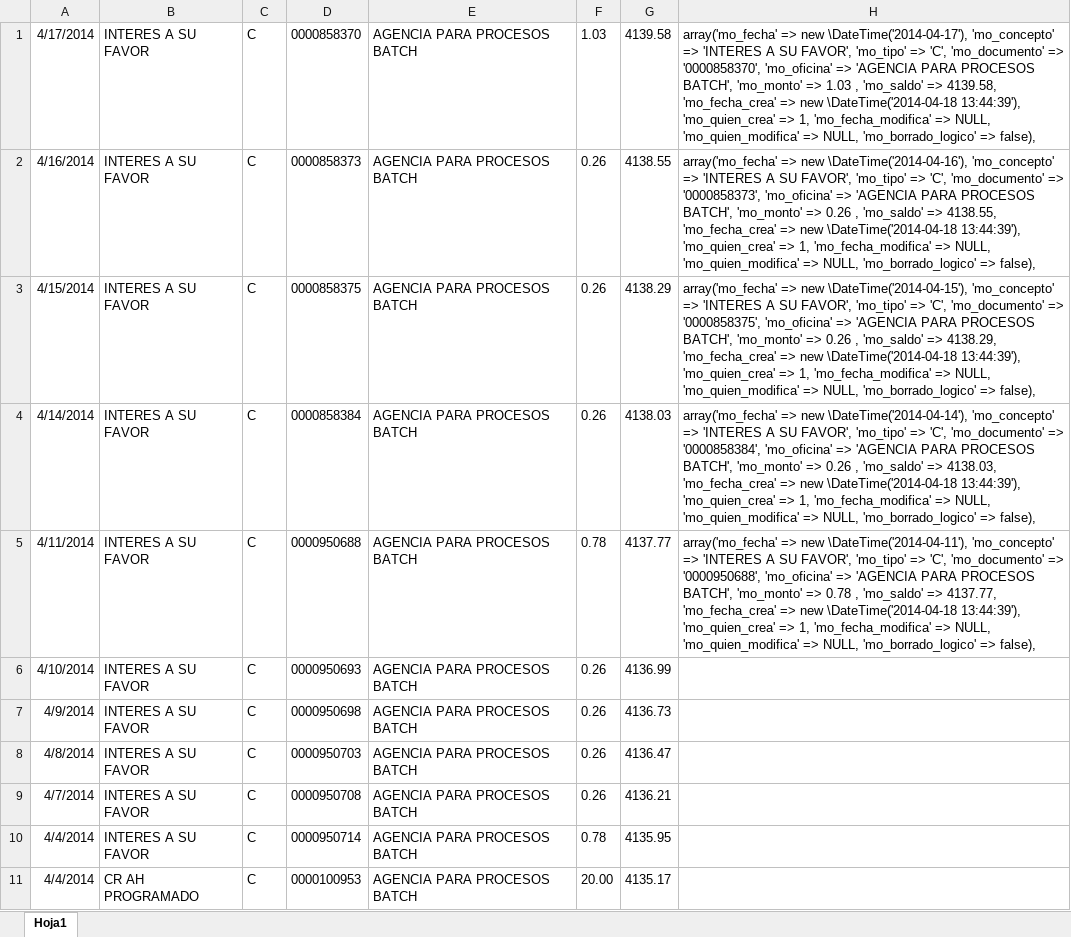
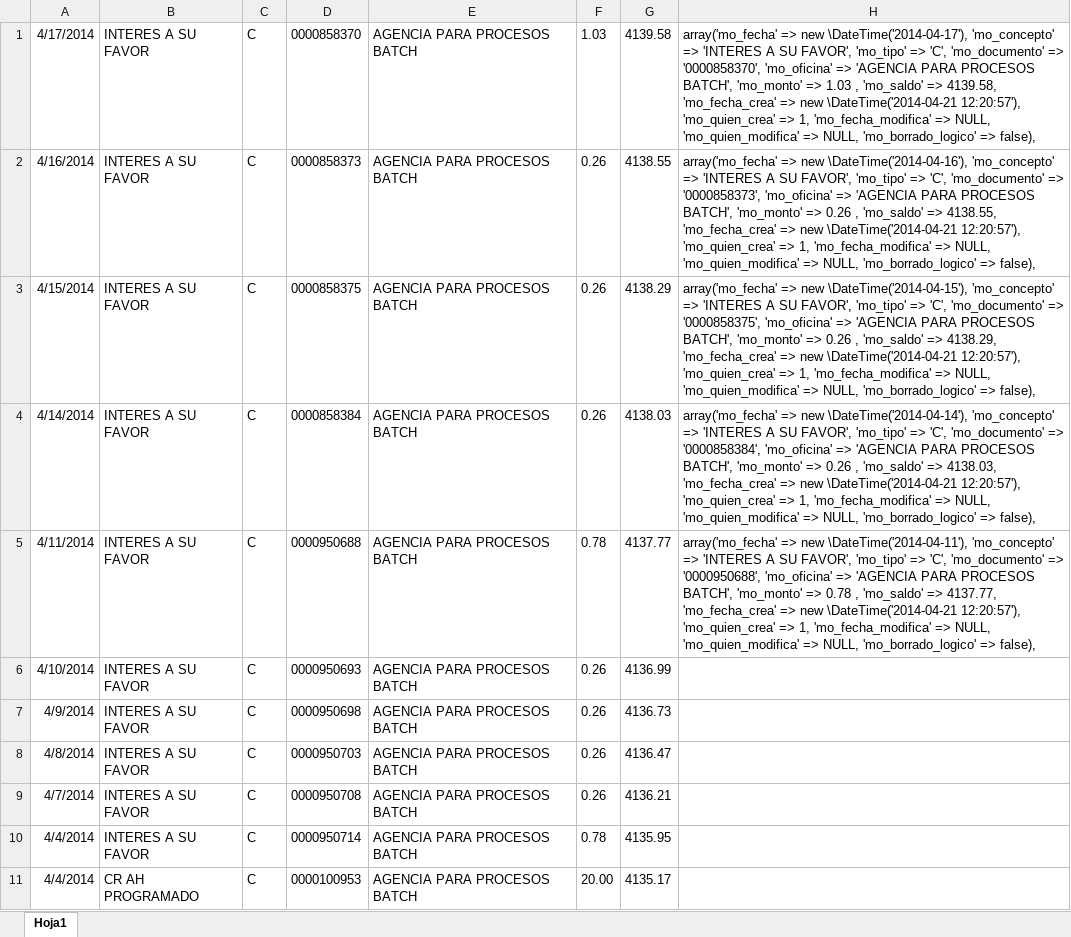
Before and after one commit to def3980/dml2, an Excel workbook: backup/cuenta_2200555154.xlsx, sheet Hoja1, drawn as a sheet; only a part is shown; values as stored, in another font and other column widths than the file's, no borders; the diff names each change by its address in the sheet, - before the commit and + after, or states it on an @@ line.

```diff
--- a/backup/cuenta_2200555154.xlsx (sheet Hoja1)
+++ b/backup/cuenta_2200555154.xlsx (sheet Hoja1)
-H1: …=> new \DateTime('2014-04-18 13:44:39'), 'mo_quien_crea' =>…
+H1: …=> new \DateTime('2014-04-21 12:20:57'), 'mo_quien_crea' =>…
-H2: …=> new \DateTime('2014-04-18 13:44:39'), 'mo_quien_crea' =>…
+H2: …=> new \DateTime('2014-04-21 12:20:57'), 'mo_quien_crea' =>…
-H3: …=> new \DateTime('2014-04-18 13:44:39'), 'mo_quien_crea' =>…
+H3: …=> new \DateTime('2014-04-21 12:20:57'), 'mo_quien_crea' =>…
-H4: …=> new \DateTime('2014-04-18 13:44:39'), 'mo_quien_crea' =>…
+H4: …=> new \DateTime('2014-04-21 12:20:57'), 'mo_quien_crea' =>…
-H5: …=> new \DateTime('2014-04-18 13:44:39'), 'mo_quien_crea' =>…
+H5: …=> new \DateTime('2014-04-21 12:20:57'), 'mo_quien_crea' =>…
```
Also changed, not shown: backup/cuenta_2200555126.xlsx, backup/cuenta_3940694600.xlsx, 3 other files.
